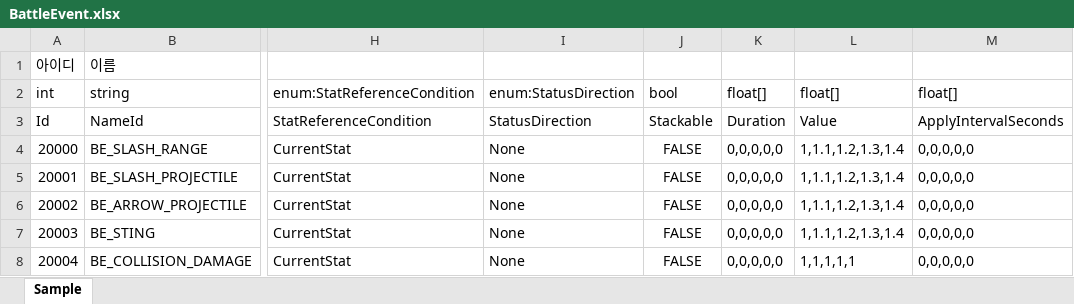
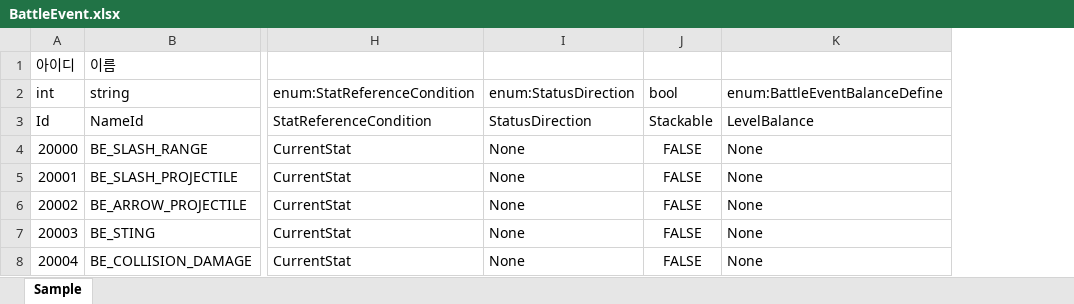
Before and after one commit to hyun9-95/TowerOfInfinity, an Excel workbook: Assets/Data/Excels/BattleEvent.xlsx, sheet Sample, drawn as a sheet; only a part is shown, gaps mark what is left out; values as stored, in another font and other column widths than the file's, no borders; removed rows and columns are numbered as before the commit, all else as after; the diff names each change by its address in the sheet, - before the commit and + after, or states it on an @@ line.

Commit message:
BattleEventBalance 작업

```diff
--- a/Assets/Data/Excels/BattleEvent.xlsx (sheet Sample)
+++ b/Assets/Data/Excels/BattleEvent.xlsx (sheet Sample)
-column K (float[]), rows 3-8: Duration | 0,0,0,0,0 | 0,0,0,0,0 | 0,0,0,0,0 | 0,0,0,0,0 | 0,0,0,0,0
-column L (float[]), rows 3-8: Value | 1,1.1,1.2,1.3,1.4 | 1,1.1,1.2,1.3,1.4 | 1,1.1,1.2,1.3,1.4 | 1,1.1,1.2,1.3,1.4 | 1,1,1,1,1
-column M (float[]), rows 3-8: ApplyIntervalSeconds | 0,0,0,0,0 | 0,0,0,0,0 | 0,0,0,0,0 | 0,0,0,0,0 | 0,0,0,0,0
+column K (enum:BattleEventBalanceDefine), rows 3-8: LevelBalance | None | None | None | None | None
```
Also changed, not shown: 12 other files.
